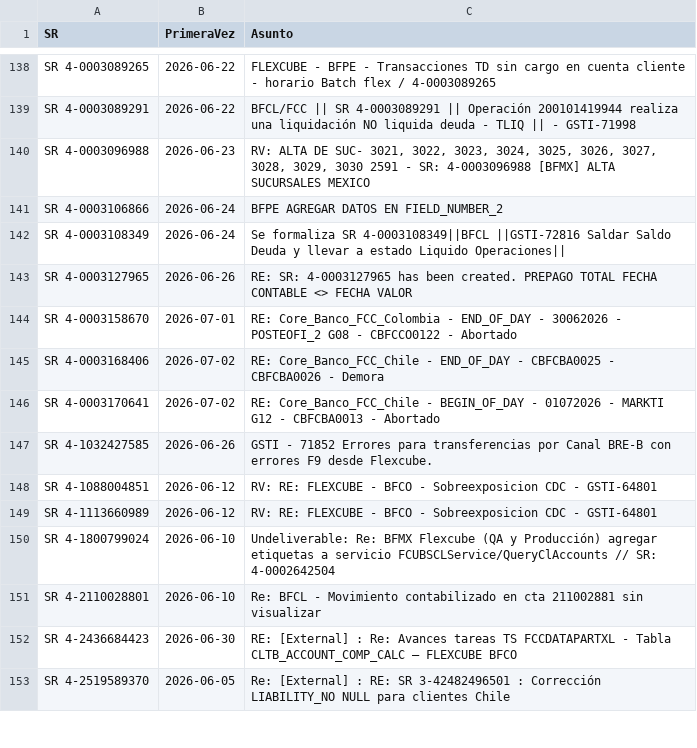
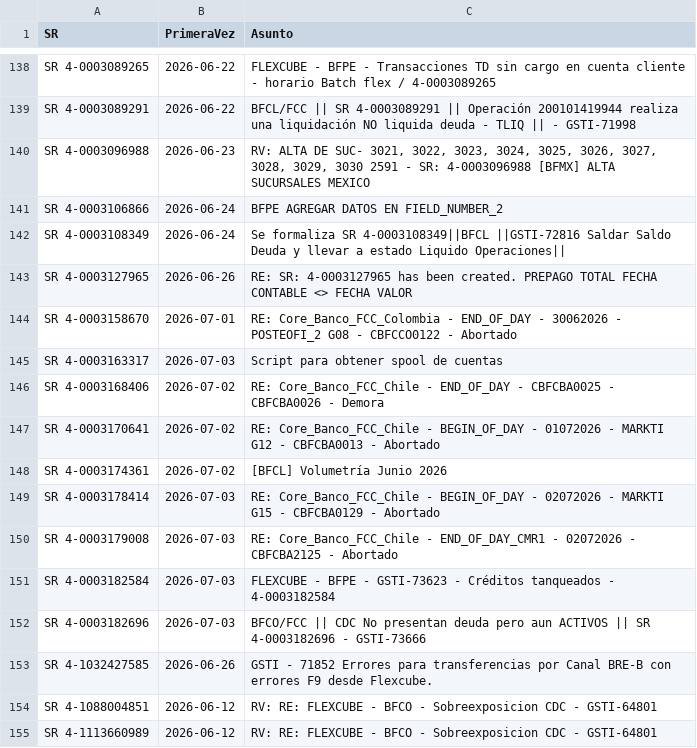
Before and after one commit to dpv20/SR-counter, a CSV file: todos_sr.csv, drawn as a sheet; only a part is shown, gaps mark what is left out; the shorter side is filled out with more unchanged rows; the diff names each change by its address in the sheet, - before the commit and + after, or states it on an @@ line.

```diff
--- a/todos_sr.csv
+++ b/todos_sr.csv
+row 145: SR 4-0003163317 | 2026-07-03 | Script para obtener spool de cuentas
+row 148: SR 4-0003174361 | 2026-07-02 | [BFCL] Volumetría Junio 2026
+row 149: SR 4-0003178414 | 2026-07-03 | RE: Core_Banco_FCC_Chile - BEGIN_OF_DAY - 02072026 - MARKTI G15 - CBFCBA0129 - Abortado
+row 150: SR 4-0003179008 | 2026-07-03 | RE: Core_Banco_FCC_Chile - END_OF_DAY_CMR1 - 02072026 - CBFCBA2125 - Abortado
+row 151: SR 4-0003182584 | 2026-07-03 | FLEXCUBE - BFPE - GSTI-73623 - Créditos tanqueados - 4-0003182584
+row 152: SR 4-0003182696 | 2026-07-03 | BFCO/FCC || CDC No presentan deuda pero aun ACTIVOS || SR 4-0003182696 - GSTI-73666
```
Also changed, not shown: resultados_sr_outlook.csv, 2 other files.
